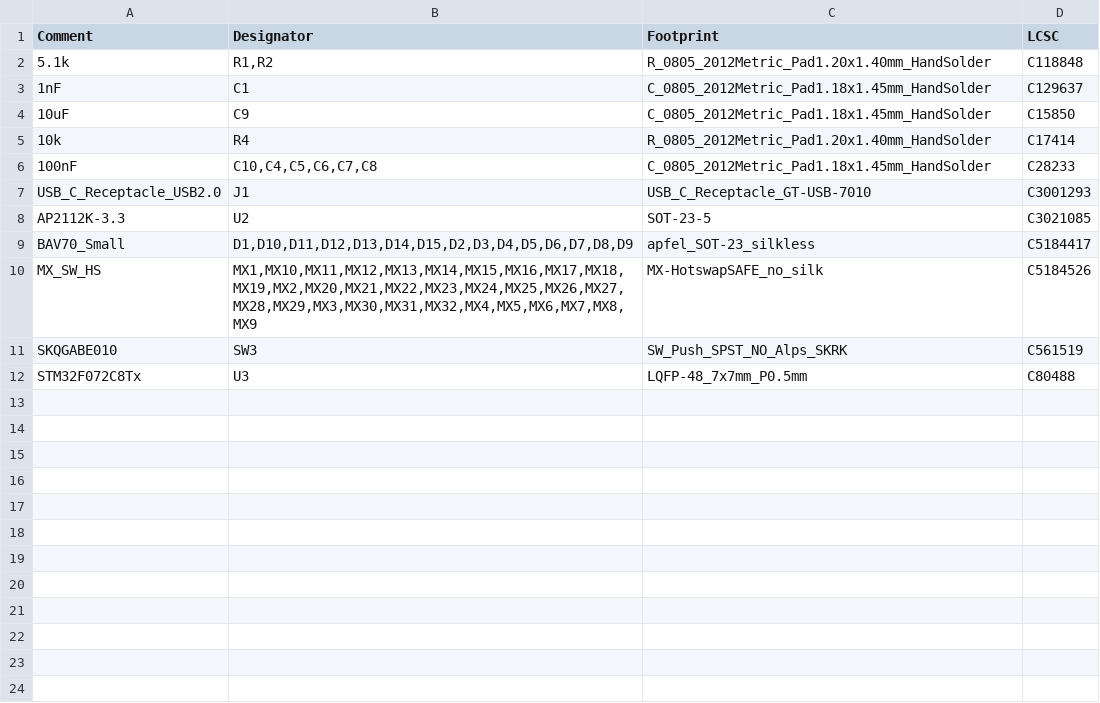
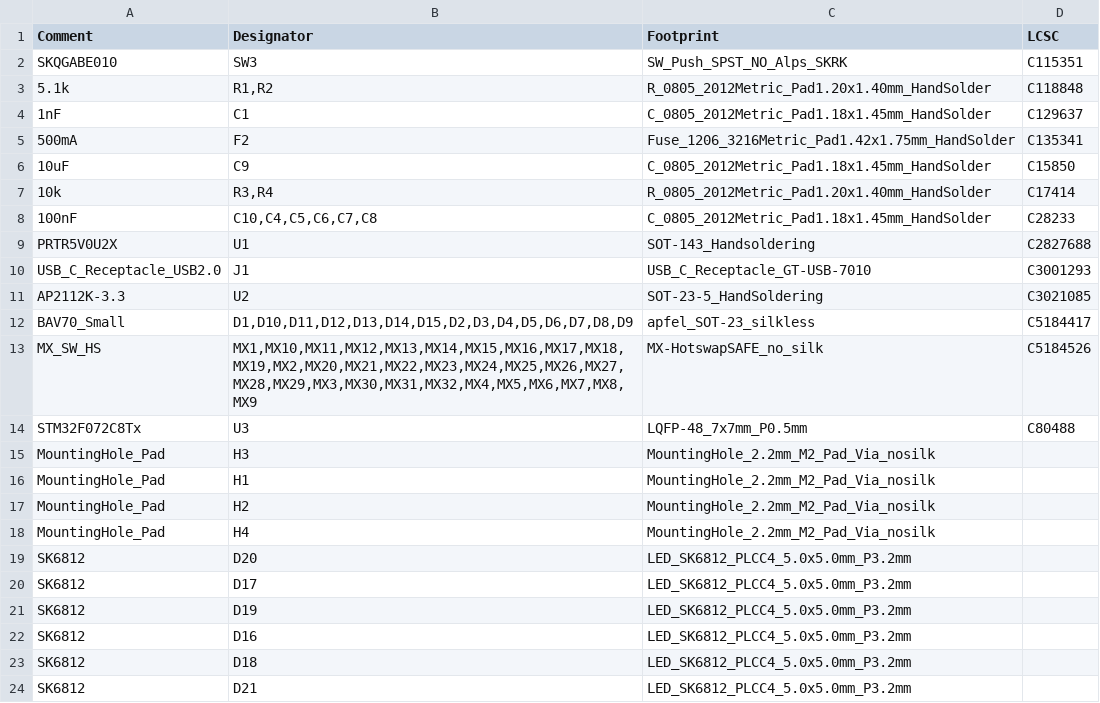
Before and after one commit to calvin-mcd/tsuru-STM, a CSV file: Project/kicad_pcb/jlcpcb/production_files/BOM-kicad_tsuru.csv, drawn as a sheet.

```diff
--- a/Project/kicad_pcb/jlcpcb/production_files/BOM-kicad_tsuru.csv
+++ b/Project/kicad_pcb/jlcpcb/production_files/BOM-kicad_tsuru.csv
@@ -1,12 +1,24 @@
 Comment,Designator,Footprint,LCSC
+SKQGABE010,SW3,SW_Push_SPST_NO_Alps_SKRK,C115351
 5.1k,"R1,R2",R_0805_2012Metric_Pad1.20x1.40mm_HandSolder,C118848
 1nF,C1,C_0805_2012Metric_Pad1.18x1.45mm_HandSolder,C129637
+500mA,F2,Fuse_1206_3216Metric_Pad1.42x1.75mm_HandSolder,C135341
 10uF,C9,C_0805_2012Metric_Pad1.18x1.45mm_HandSolder,C15850
-10k,R4,R_0805_2012Metric_Pad1.20x1.40mm_HandSolder,C17414
+10k,"R3,R4",R_0805_2012Metric_Pad1.20x1.40mm_HandSolder,C17414
 100nF,"C10,C4,C5,C6,C7,C8",C_0805_2012Metric_Pad1.18x1.45mm_HandSolder,C28233
+PRTR5V0U2X,U1,SOT-143_Handsoldering,C2827688
 USB_C_Receptacle_USB2.0,J1,USB_C_Receptacle_GT-USB-7010,C3001293
-AP2112K-3.3,U2,SOT-23-5,C3021085
+AP2112K-3.3,U2,SOT-23-5_HandSoldering,C3021085
 BAV70_Small,"D1,D10,D11,D12,D13,D14,D15,D2,D3,D4,D5,D6,D7,D8,D9",apfel_SOT-23_silkless,C5184417
 MX_SW_HS,"MX1,MX10,MX11,MX12,MX13,MX14,MX15,MX16,MX17,MX18,MX19,MX2,MX20,MX21,MX22,MX23,MX24,MX25,MX26,MX27,MX28,MX29,MX3,MX30,MX31,MX32,MX4,MX5,MX6,MX7,MX8,MX9",MX-HotswapSAFE_no_silk,C5184526
-SKQGABE010,SW3,SW_Push_SPST_NO_Alps_SKRK,C561519
 STM32F072C8Tx,U3,LQFP-48_7x7mm_P0.5mm,C80488
+MountingHole_Pad,H3,MountingHole_2.2mm_M2_Pad_Via_nosilk,
+MountingHole_Pad,H1,MountingHole_2.2mm_M2_Pad_Via_nosilk,
+MountingHole_Pad,H2,MountingHole_2.2mm_M2_Pad_Via_nosilk,
+MountingHole_Pad,H4,MountingHole_2.2mm_M2_Pad_Via_nosilk,
+SK6812,D20,LED_SK6812_PLCC4_5.0x5.0mm_P3.2mm,
+SK6812,D17,LED_SK6812_PLCC4_5.0x5.0mm_P3.2mm,
+SK6812,D19,LED_SK6812_PLCC4_5.0x5.0mm_P3.2mm,
+SK6812,D16,LED_SK6812_PLCC4_5.0x5.0mm_P3.2mm,
+SK6812,D18,LED_SK6812_PLCC4_5.0x5.0mm_P3.2mm,
+SK6812,D21,LED_SK6812_PLCC4_5.0x5.0mm_P3.2mm,
```
Also changed, not shown: Project/kicad_pcb/jlcpcb/production_files/CPL-kicad_tsuru.csv, 42 other files.
